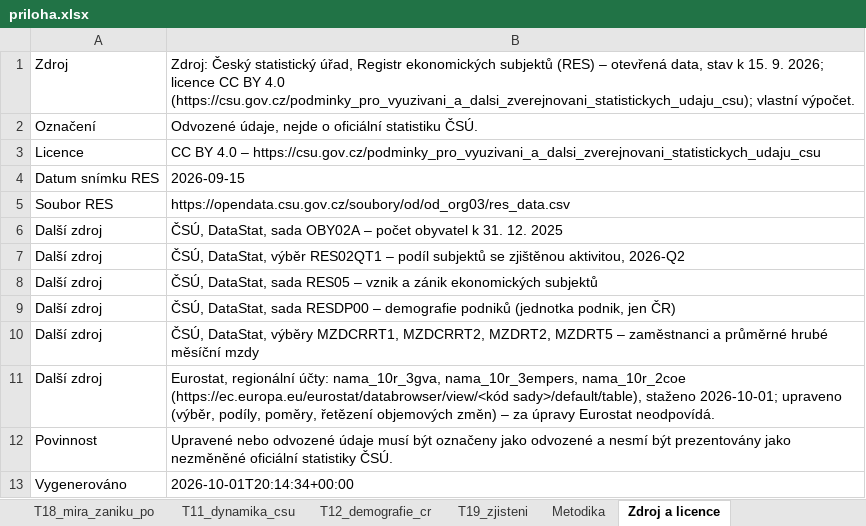
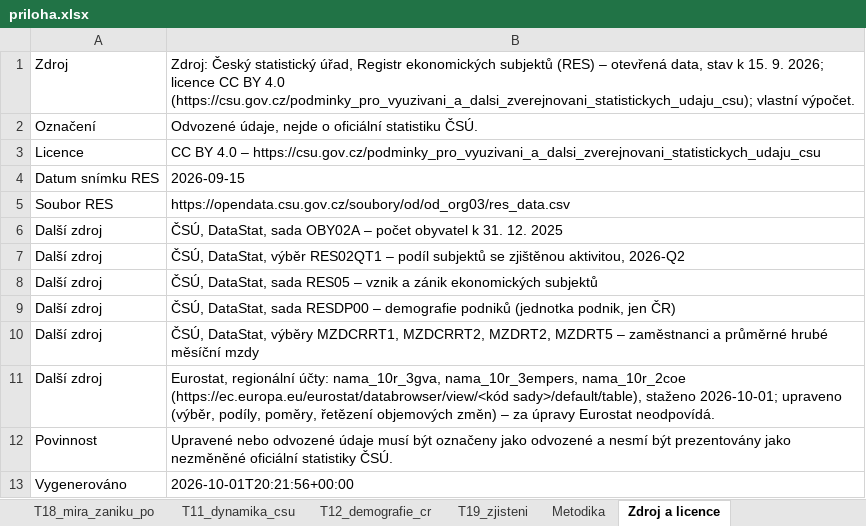
Before and after one commit to dantopol99-bit/da.firemnidatabaze, an Excel workbook: reporty/ukazky/F__CZ051__2026-09-15/priloha.xlsx, sheet Zdroj a licence, drawn as a sheet; values as stored, in another font and other column widths than the file's, no borders; the diff names each change by its address in the sheet, - before the commit and + after, or states it on an @@ line.

```diff
--- a/reporty/ukazky/F__CZ051__2026-09-15/priloha.xlsx (sheet Zdroj a licence)
+++ b/reporty/ukazky/F__CZ051__2026-09-15/priloha.xlsx (sheet Zdroj a licence)
-B13: 2026-10-01T20:14:34+00:00
+B13: 2026-10-01T20:21:56+00:00
```
Also changed, not shown: reporty/vystupy/F__CZ051__2026-09-15/priloha.xlsx, 3 other files.
